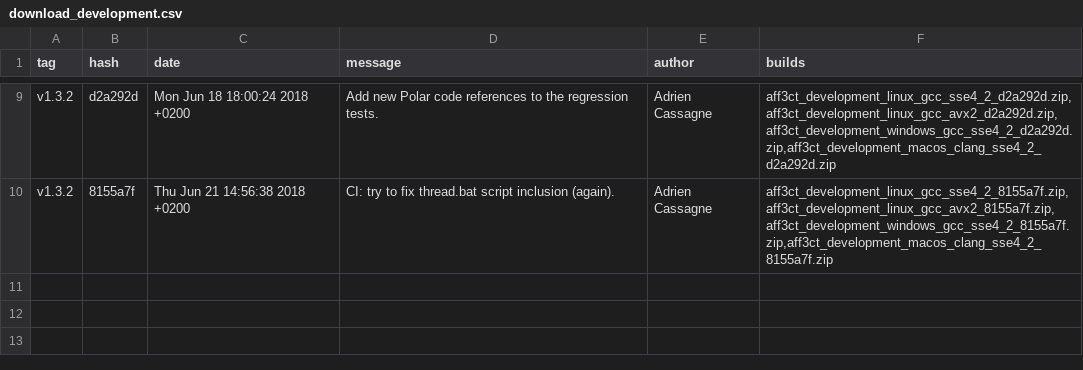
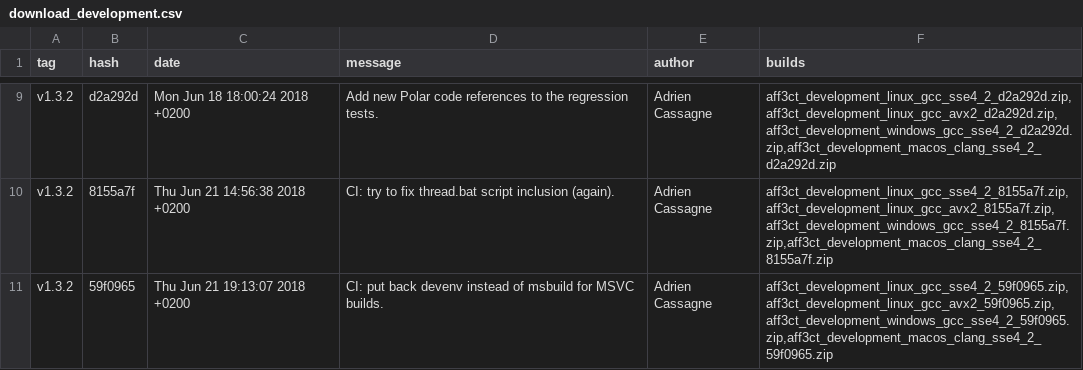
Before and after one commit to aff3ct/aff3ct.github.io, a CSV file: ressources/download_development.csv, drawn as a sheet; only a part is shown, gaps mark what is left out.

Commit message:
Automatic from Gitlab: add new AFF3CT builds to the download section (59f0965).

```diff
--- a/ressources/download_development.csv
+++ b/ressources/download_development.csv
@@ -10 +10,2 @@ tag;hash;date;message;author;builds
 "v1.3.2";"8155a7f";"Thu Jun 21 14:56:38 2018 +0200";"CI: try to fix thread.bat script inclusion (again).";"Adrien Cassagne";"aff3ct_development_linux_gcc_sse4_2_8155a7f.zip,aff3ct_development_linux_gcc_avx2_8155a7f.zip,aff3ct_development_windows_gcc_sse4_2_8155a7f.zip,aff3ct_development_macos_clang_sse4_2_8155a7f.zip"
+"v1.3.2";"59f0965";"Thu Jun 21 19:13:07 2018 +0200";"CI: put back devenv instead of msbuild for MSVC builds.";"Adrien Cassagne";"aff3ct_development_linux_gcc_sse4_2_59f0965.zip,aff3ct_development_linux_gcc_avx2_59f0965.zip,aff3ct_development_windows_gcc_sse4_2_59f0965.zip,aff3ct_development_macos_clang_sse4_2_59f0965.zip"
```
